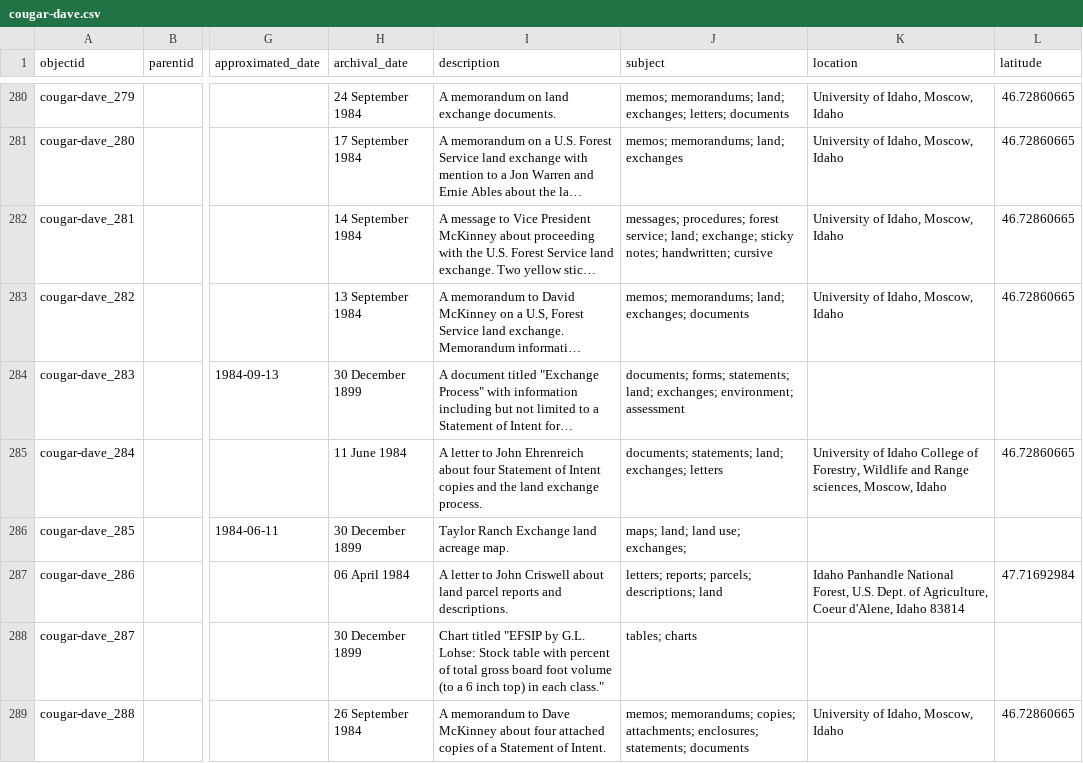
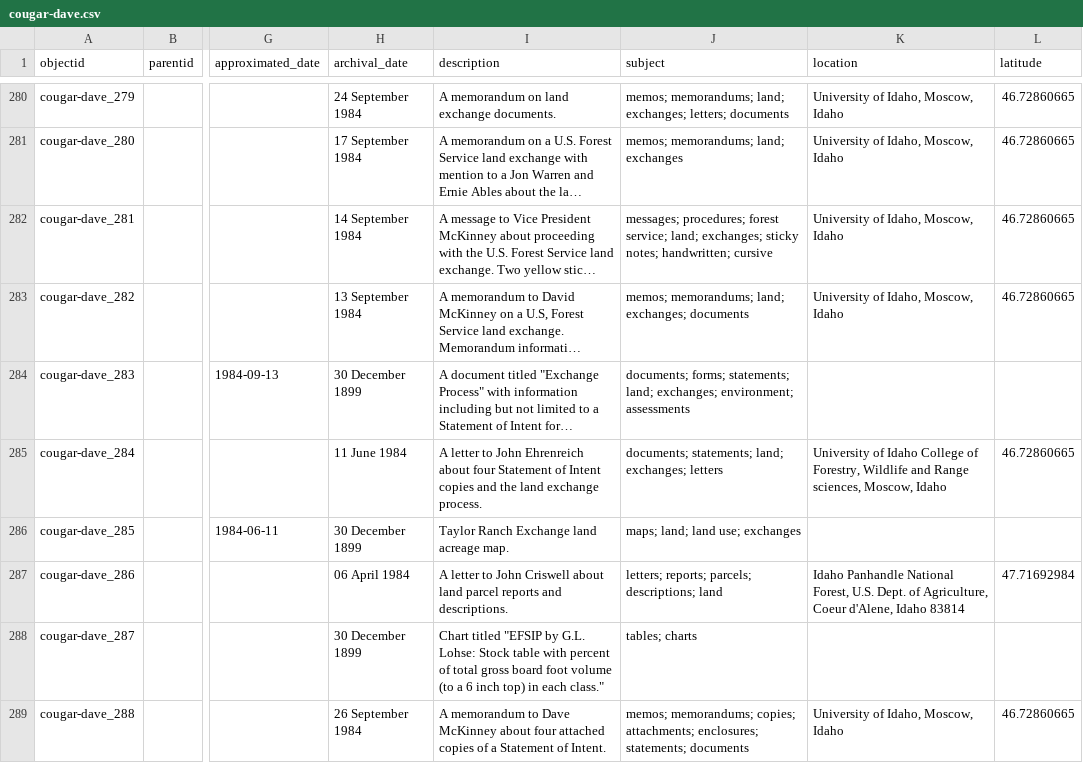
Before and after one commit to uidaholib/base-digital-collections-template, a CSV file: _data/cougar-dave.csv, drawn as a sheet; only a part is shown, gaps mark what is left out; long unchanged cells end in …; the diff covers the shown part only; the diff names each change by its address in the sheet, - before the commit and + after, or states it on an @@ line.

Commit message:
control subject field vocabulary

```diff
--- a/_data/cougar-dave.csv
+++ b/_data/cougar-dave.csv
-J282 (subject): …service; land; exchange; sticky notes;…
+J282 (subject): …service; land; exchanges; sticky notes;…
-J284 (subject): …exchanges; environment; assessment
+J284 (subject): …exchanges; environment; assessments
-J286 (subject): maps; land; land use; exchanges;
+J286 (subject): maps; land; land use; exchanges
```
Also changed, not shown: 29 edited cells elsewhere in this file.
